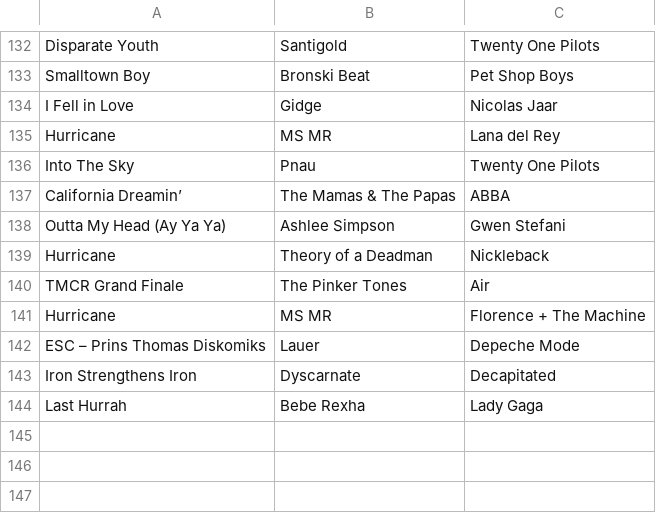
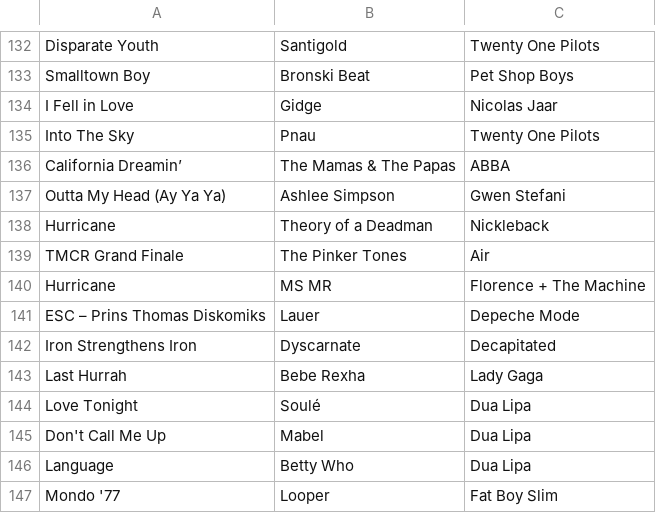
Before and after one commit to hernantz/blog, a CSV file: content/music.csv, drawn as a sheet; only a part is shown, gaps mark what is left out.

Commit message:
Added more songs

```diff
--- a/content/music.csv
+++ b/content/music.csv
@@ -134,3 +134,2 @@ Smalltown Boy,Bronski Beat,Pet Shop Boys
 I Fell in Love,Gidge,Nicolas Jaar
-Hurricane,MS MR,Lana del Rey
 Into The Sky,Pnau,Twenty One Pilots
@@ -144 +143,5 @@ Iron Strengthens Iron,Dyscarnate,Decapitated
 Last Hurrah,Bebe Rexha,Lady Gaga
+Love Tonight,Soulé,Dua Lipa
+Don't Call Me Up,Mabel,Dua Lipa
+Language,Betty Who,Dua Lipa
+Mondo '77,Looper,Fat Boy Slim
```
